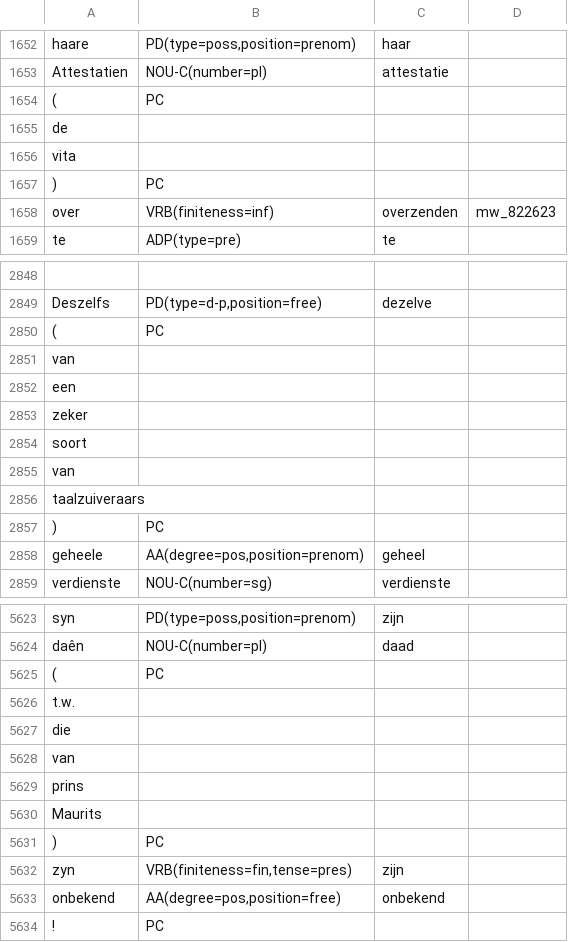
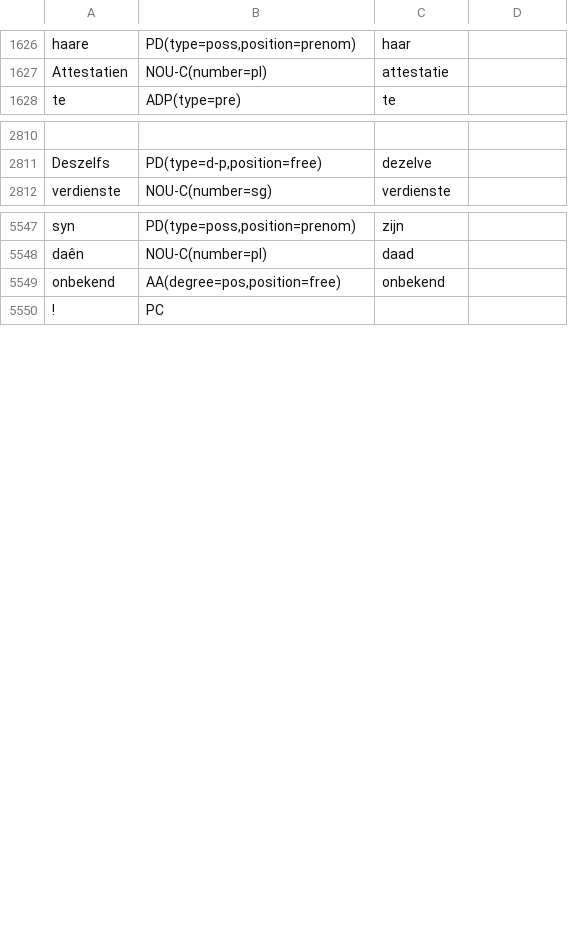
Before and after one commit to INL/galahad-corpus-data, a TSV file: training-data/dictionary-quotations-18/dictionary-quotations-18.dev.tsv, drawn as a sheet; only a part is shown, gaps mark what is left out; the diff covers the shown part only; the diff names each change by its address in the sheet, - before the commit and + after, or states it on an @@ line.

```diff
--- a/training-data/dictionary-quotations-18/dictionary-quotations-18.dev.tsv
+++ b/training-data/dictionary-quotations-18/dictionary-quotations-18.dev.tsv
-row 1654: ( | PC
-row 1655: de
-row 1656: vita
-row 1657: ) | PC
-row 1658: over | VRB(finiteness=inf) | overzenden | mw_822623
-row 2850: ( | PC
-row 2851: van
-row 2852: een
-row 2853: zeker
-row 2854: soort
-row 2855: van
-row 2856: taalzuiveraars
-row 2857: ) | PC
-row 2858: geheele | AA(degree=pos,position=prenom) | geheel
-row 5625: ( | PC
-row 5626: t.w.
-row 5627: die
-row 5628: van
-row 5629: prins
-row 5630: Maurits
-row 5631: ) | PC
-row 5632: zyn | VRB(finiteness=fin,tense=pres) | zijn
```
Also changed, not shown: 78 removed rows elsewhere in this file, training-data/dictionary-quotations-16/dictionary-quotations-16.dev.tsv, training-data/dictionary-quotations-16/dictionary-quotations-16.test.tsv, 12 other files.
